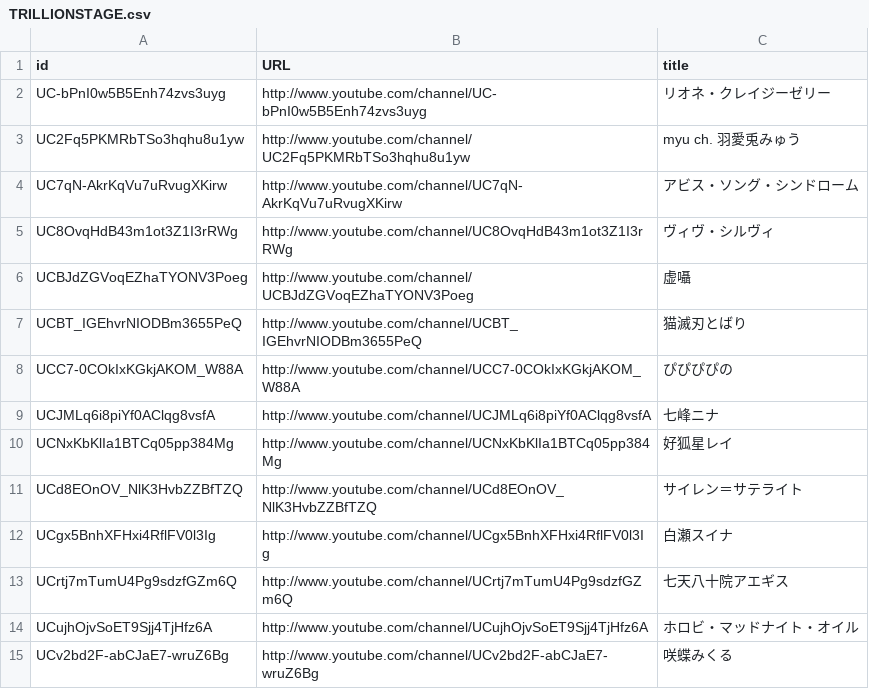
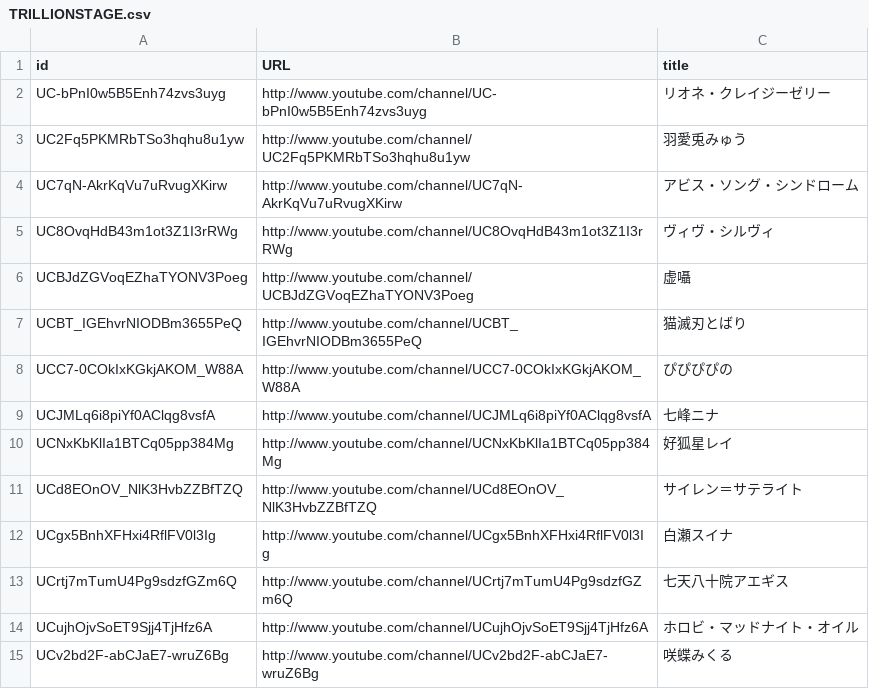
Before and after one commit to ushi-C/ytrebroadcastmonitors, a CSV file: channels/TRILLIONSTAGE.csv, drawn as a sheet.

Commit message:
Add files via upload

```diff
--- a/channels/TRILLIONSTAGE.csv
+++ b/channels/TRILLIONSTAGE.csv
@@ -2,3 +2,3 @@
 UC-bPnI0w5B5Enh74zvs3uyg,http://www.youtube.com/channel/UC-bPnI0w5B5Enh74zvs3uyg,リオネ・クレイジーゼリー
-UC2Fq5PKMRbTSo3hqhu8u1yw,http://www.youtube.com/channel/UC2Fq5PKMRbTSo3hqhu8u1yw,myu ch. 羽愛兎みゅう
+UC2Fq5PKMRbTSo3hqhu8u1yw,http://www.youtube.com/channel/UC2Fq5PKMRbTSo3hqhu8u1yw,羽愛兎みゅう
 UC7qN-AkrKqVu7uRvugXKirw,http://www.youtube.com/channel/UC7qN-AkrKqVu7uRvugXKirw,アビス・ソング・シンドローム
```
